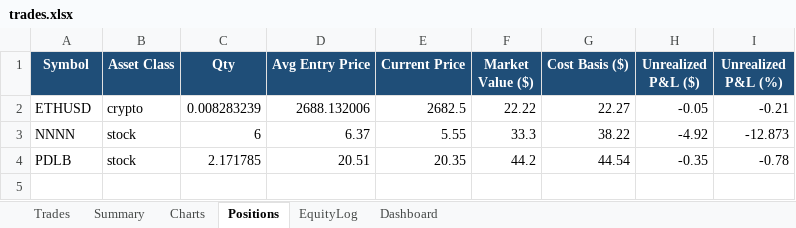
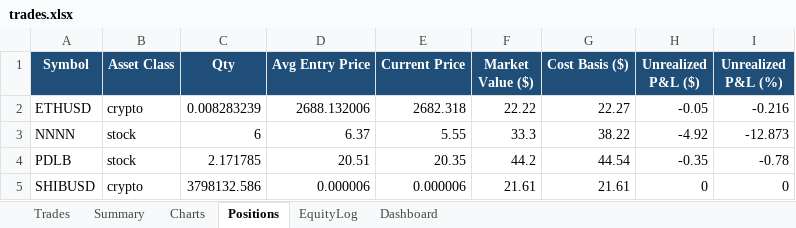
Before and after one commit to gal-ops/lpaca-trading-bo, an Excel workbook: trades.xlsx, sheet Positions, drawn as a sheet; values as stored, in another font and other column widths than the file's, no borders; conditional formats not drawn; the diff names each change by its address in the sheet, - before the commit and + after, or states it on an @@ line.

```diff
--- a/trades.xlsx (sheet Positions)
+++ b/trades.xlsx (sheet Positions)
-E2 (Current Price): 2682.5
+E2 (Current Price): 2682.318
-I2 (Unrealized P&L (%)): -0.21
+I2 (Unrealized P&L (%)): -0.216
+row 5: SHIBUSD | crypto | 3798132.586 | 0.000006 | 0.000006 | 21.61 | 21.61 | 0 | 0
```
Also changed, not shown: sheet EquityLog, sheet Trades, sheet Charts.
